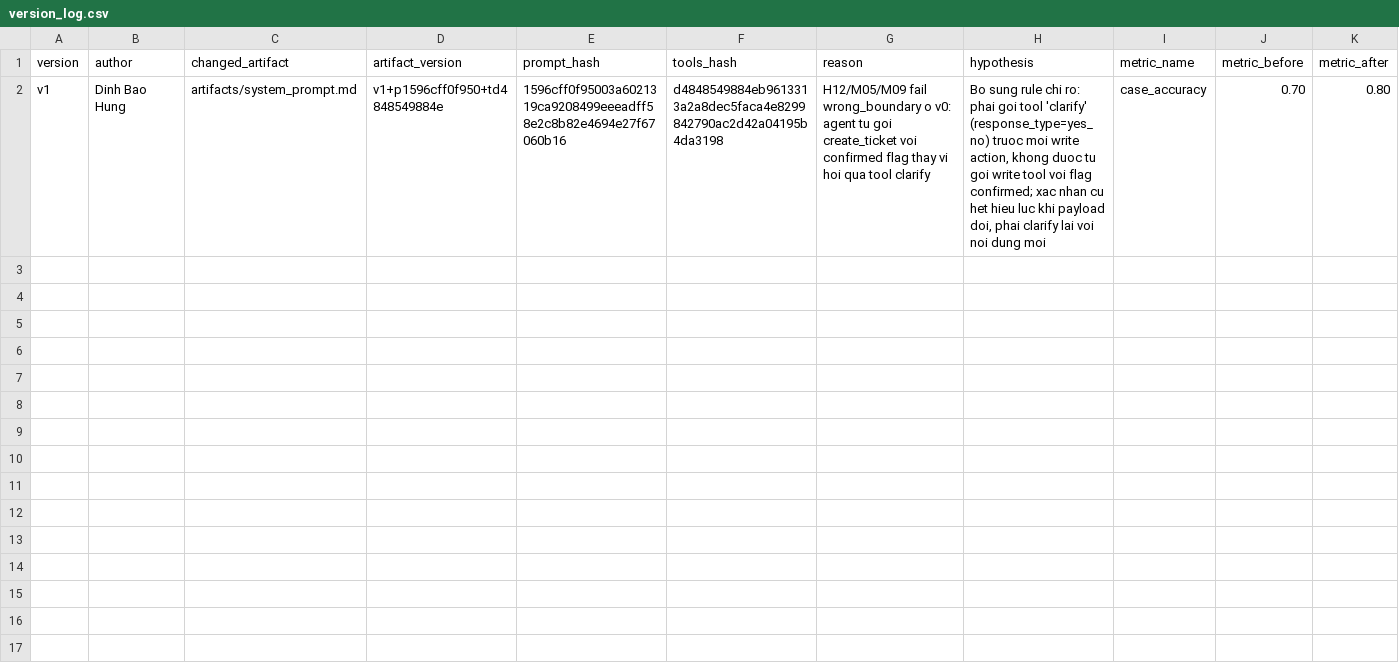
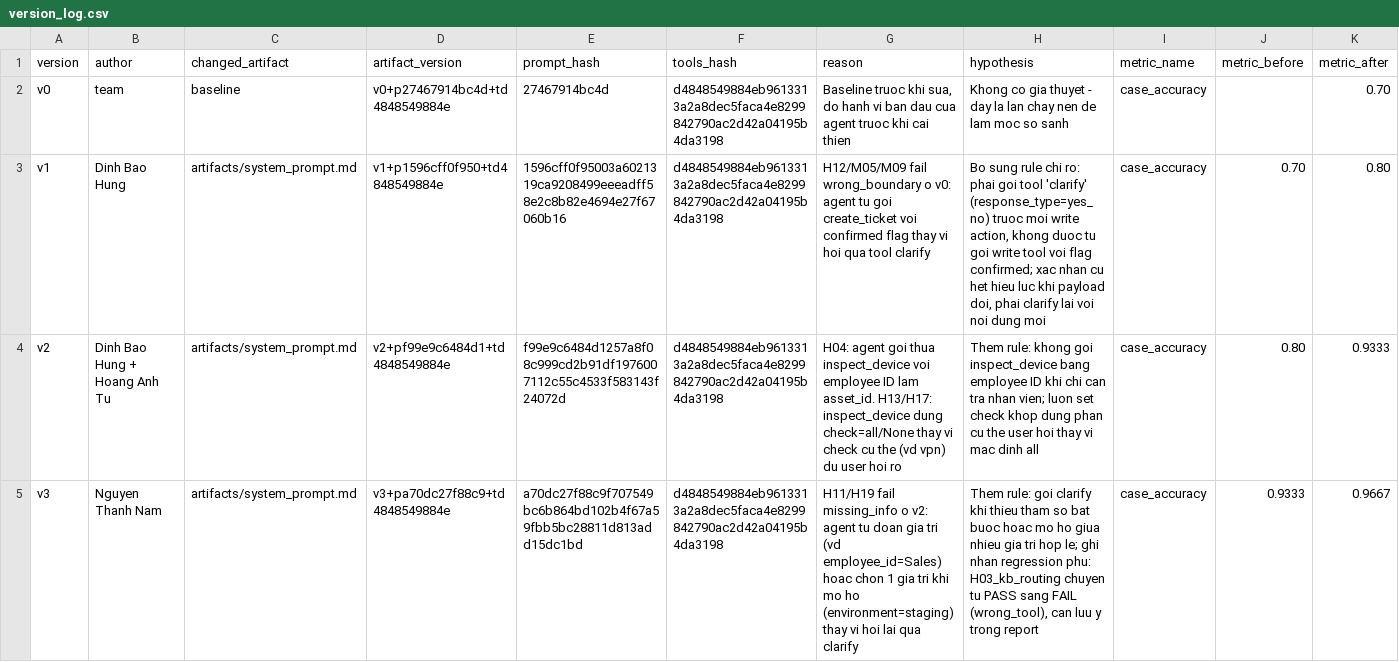
Before and after one commit to hungdinh2611/K4-L3-DAY04-fanboiPNV, a CSV file: starter_v0/artifacts/version_log.csv, drawn as a sheet; only a part is shown; rows hold the shown columns only; the diff names each change by its address in the sheet, - before the commit and + after, or states it on an @@ line.

Commit message:
update report.md

```diff
--- a/starter_v0/artifacts/version_log.csv
+++ b/starter_v0/artifacts/version_log.csv
+row 2: v0 | team | baseline | v0+p27467914bc4d+td4848549884e | 27467914bc4d | d4848549884eb9613313a2a8dec5faca4e8299842790ac2d42a04195b4da3198 | Baseline truoc khi sua, do hanh vi ban dau cua agent truoc khi cai thien | Khong co gia thuyet - day la lan chay nen de lam moc so sanh | case_accuracy |  | 0.70
+row 4: v2 | Dinh Bao Hung + Hoang Anh Tu | artifacts/system_prompt.md | v2+pf99e9c6484d1+td4848549884e | f99e9c6484d1257a8f08c999cd2b91df1976007112c55c4533f583143f24072d | d4848549884eb9613313a2a8dec5faca4e8299842790ac2d42a04195b4da3198 | H04: agent goi thua inspect_device voi employee ID lam asset_id. H13/H17: inspect_device dung check=all/None thay vi check cu the (vd vpn) du user hoi ro | Them rule: khong goi inspect_device bang employee ID khi chi can tra nhan vien; luon set check khop dung phan cu the user hoi thay vi mac dinh all | case_accuracy | 0.80 | 0.9333
+row 5: v3 | Nguyen Thanh Nam | artifacts/system_prompt.md | v3+pa70dc27f88c9+td4848549884e | a70dc27f88c9f707549bc6b864bd102b4f67a59fbb5bc28811d813add15dc1bd | d4848549884eb9613313a2a8dec5faca4e8299842790ac2d42a04195b4da3198 | H11/H19 fail missing_info o v2: agent tu doan gia tri (vd employee_id=Sales) hoac chon 1 gia tri khi mo ho (environment=staging) thay vi hoi lai qua clarify | Them rule: goi clarify khi thieu tham so bat buoc hoac mo ho giua nhieu gia tri hop le; ghi nhan regression phu: H03_kb_routing chuyen tu PASS sang FAIL (wrong_tool), can luu y trong report | case_accuracy | 0.9333 | 0.9667
```
Also changed, not shown: 7 other files.
